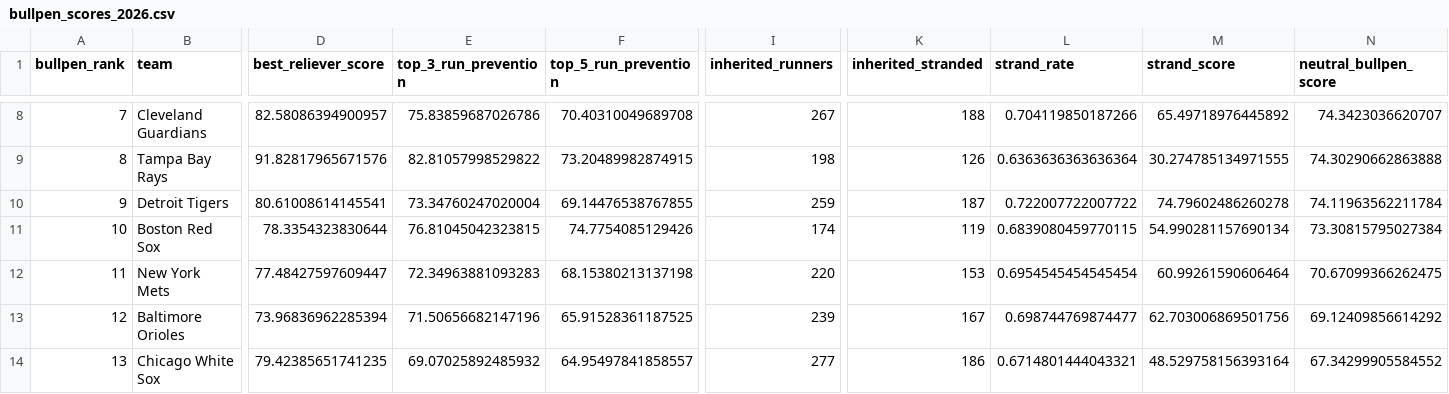
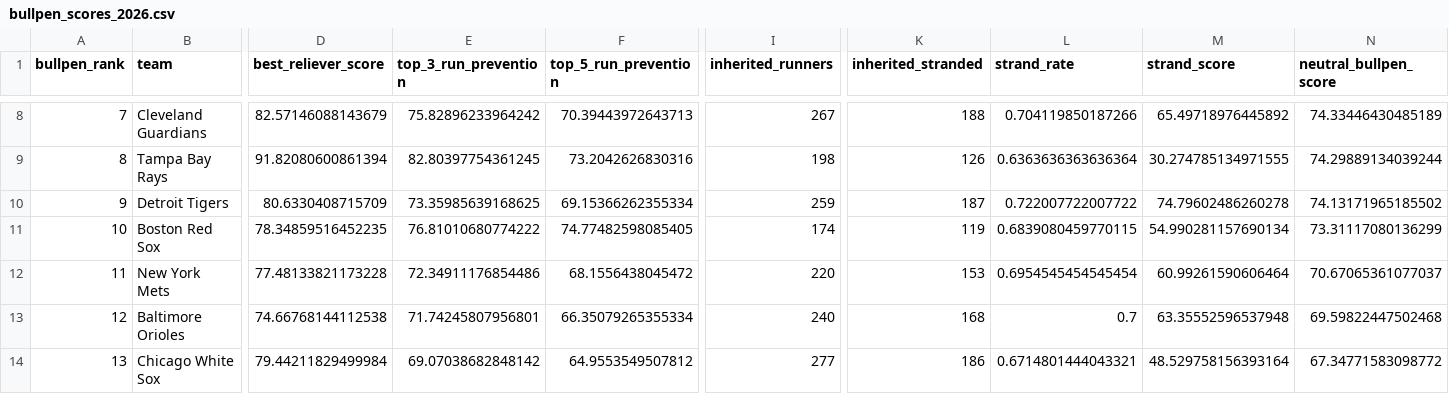
Before and after one commit to Andreachurchwell/2026-mlb-prediction, a CSV file: data/processed/bullpen_scores_2026.csv, drawn as a sheet; only a part is shown, gaps mark what is left out; the diff covers the shown part only; the diff names each change by its address in the sheet, - before the commit and + after, or states it on an @@ line.

```diff
--- a/data/processed/bullpen_scores_2026.csv
+++ b/data/processed/bullpen_scores_2026.csv
-D8 (best_reliever_score): 82.58086394900957
+D8 (best_reliever_score): 82.57146088143679
-E8 (top_3_run_prevention): 75.83859687026786
+E8 (top_3_run_prevention): 75.82896233964242
-F8 (top_5_run_prevention): 70.40310049689708
+F8 (top_5_run_prevention): 70.39443972643713
-N8 (neutral_bullpen_score): 74.3423036620707
+N8 (neutral_bullpen_score): 74.33446430485189
-D9 (best_reliever_score): 91.82817965671576
+D9 (best_reliever_score): 91.82080600861394
-E9 (top_3_run_prevention): 82.81057998529822
+E9 (top_3_run_prevention): 82.80397754361245
-F9 (top_5_run_prevention): 73.20489982874915
+F9 (top_5_run_prevention): 73.2042626830316
-N9 (neutral_bullpen_score): 74.30290662863888
+N9 (neutral_bullpen_score): 74.29889134039244
-D10 (best_reliever_score): 80.61008614145541
+D10 (best_reliever_score): 80.6330408715709
-E10 (top_3_run_prevention): 73.34760247020004
+E10 (top_3_run_prevention): 73.35985639168625
-F10 (top_5_run_prevention): 69.14476538767855
+F10 (top_5_run_prevention): 69.15366262355334
-N10 (neutral_bullpen_score): 74.11963562211784
+N10 (neutral_bullpen_score): 74.13171965185502
-D11 (best_reliever_score): 78.3354323830644
+D11 (best_reliever_score): 78.34859516452235
-E11 (top_3_run_prevention): 76.81045042323815
+E11 (top_3_run_prevention): 76.81010680774222
-F11 (top_5_run_prevention): 74.7754085129426
+F11 (top_5_run_prevention): 74.77482598085405
-N11 (neutral_bullpen_score): 73.30815795027384
+N11 (neutral_bullpen_score): 73.31117080136299
-D12 (best_reliever_score): 77.48427597609447
+D12 (best_reliever_score): 77.48133821173228
-E12 (top_3_run_prevention): 72.34963881093283
+E12 (top_3_run_prevention): 72.34911176854486
-F12 (top_5_run_prevention): 68.15380213137198
+F12 (top_5_run_prevention): 68.1556438045472
-N12 (neutral_bullpen_score): 70.67099366262475
+N12 (neutral_bullpen_score): 70.67065361077037
-D13 (best_reliever_score): 73.96836962285394
+D13 (best_reliever_score): 74.66768144112538
-E13 (top_3_run_prevention): 71.50656682147196
+E13 (top_3_run_prevention): 71.74245807956801
-F13 (top_5_run_prevention): 65.91528361187525
+F13 (top_5_run_prevention): 66.35079265355334
-I13 (inherited_runners): 239
+I13 (inherited_runners): 240
-K13 (inherited_stranded): 167
+K13 (inherited_stranded): 168
-L13 (strand_rate): 0.698744769874477
+L13 (strand_rate): 0.7
-M13 (strand_score): 62.703006869501756
+M13 (strand_score): 63.35552596537948
-N13 (neutral_bullpen_score): 69.12409856614292
+N13 (neutral_bullpen_score): 69.59822447502468
-D14 (best_reliever_score): 79.42385651741235
+D14 (best_reliever_score): 79.44211829499984
-E14 (top_3_run_prevention): 69.07025892485932
+E14 (top_3_run_prevention): 69.07038682848142
-F14 (top_5_run_prevention): 64.95497841858557
+F14 (top_5_run_prevention): 64.9553549507812
-N14 (neutral_bullpen_score): 67.34299905584552
+N14 (neutral_bullpen_score): 67.34771583098772
```
Also changed, not shown: 115 edited cells elsewhere in this file, data/processed/contender_scores_2026.csv, data/processed/pitcher_starts_2026.csv, 4 other files.
